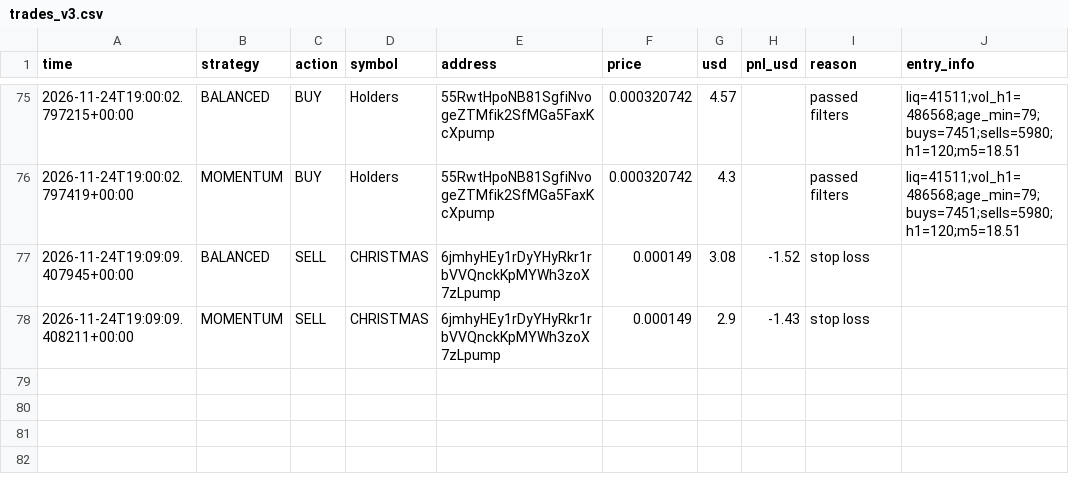
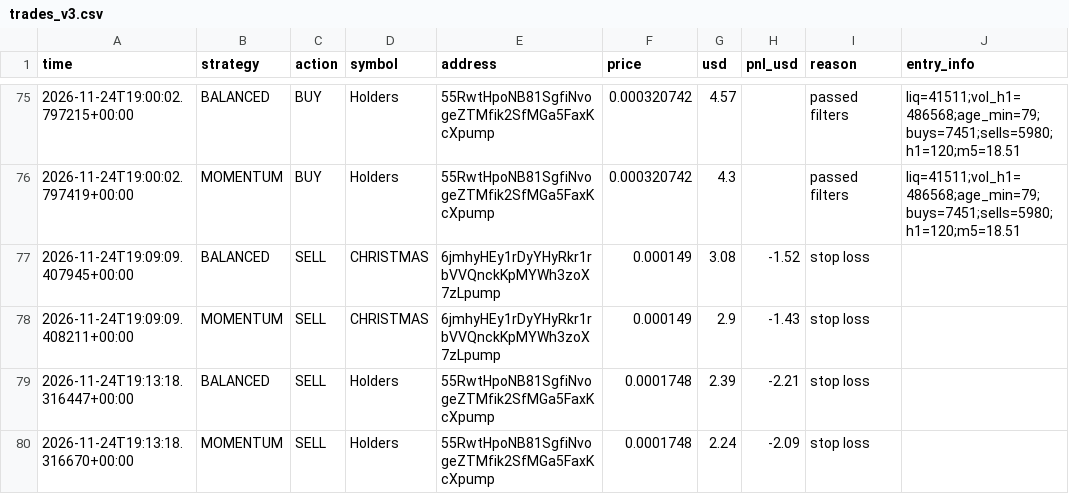
Before and after one commit to fahimkhayam75-test/C-testing, a CSV file: trades_v3.csv, drawn as a sheet; only a part is shown, gaps mark what is left out; the diff names each change by its address in the sheet, - before the commit and + after, or states it on an @@ line.

```diff
--- a/trades_v3.csv
+++ b/trades_v3.csv
+row 79: 2026-11-24T19:13:18.316447+00:00 | BALANCED | SELL | Holders | 55RwtHpoNB81SgfiNvogeZTMfik2SfMGa5FaxKcXpump | 0.0001748 | 2.39 | -2.21 | stop loss
+row 80: 2026-11-24T19:13:18.316670+00:00 | MOMENTUM | SELL | Holders | 55RwtHpoNB81SgfiNvogeZTMfik2SfMGa5FaxKcXpump | 0.0001748 | 2.24 | -2.09 | stop loss
```
Also changed, not shown: 2 other files.
